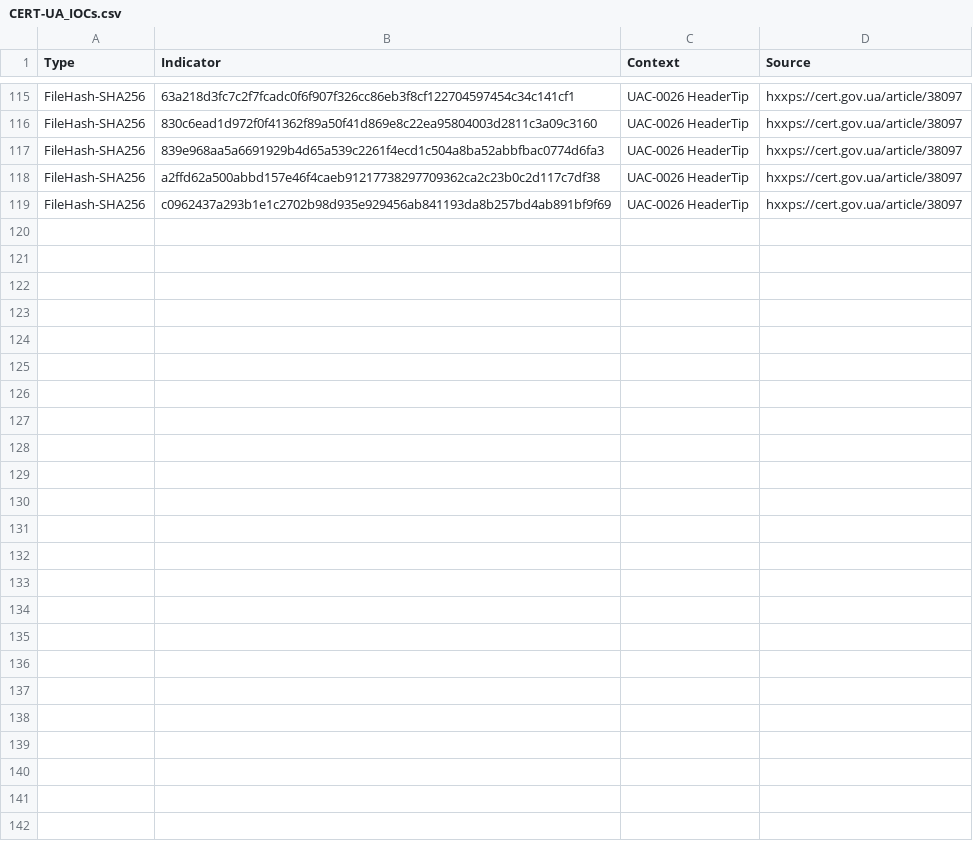
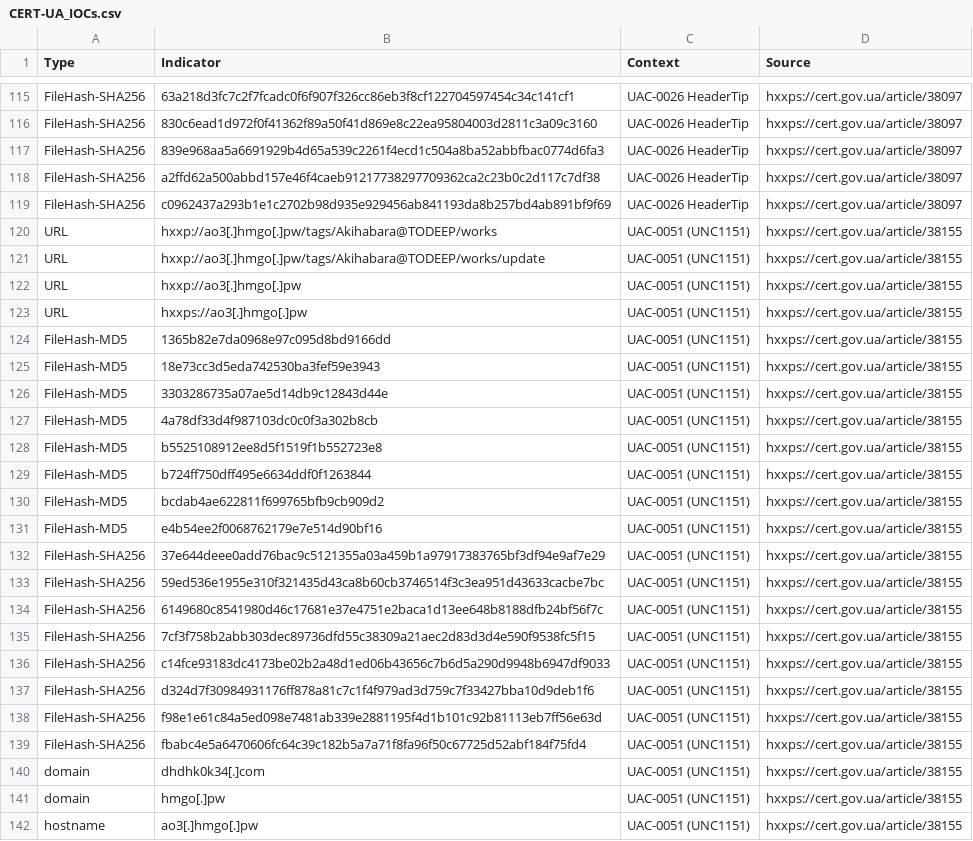
Before and after one commit to curated-intel/Ukraine-Cyber-Operations, a CSV file: ETAC_IOCs/CERT-UA_IOCs.csv, drawn as a sheet; only a part is shown, gaps mark what is left out; the diff names each change by its address in the sheet, - before the commit and + after, or states it on an @@ line.

Commit message:
Update CERT-UA_IOCs.csv

```diff
--- a/ETAC_IOCs/CERT-UA_IOCs.csv
+++ b/ETAC_IOCs/CERT-UA_IOCs.csv
+row 120: URL | hxxp://ao3[.]hmgo[.]pw/tags/Akihabara@TODEEP/works | UAC-0051 (UNC1151) | hxxps://cert.gov.ua/article/38155
+row 121: URL | hxxp://ao3[.]hmgo[.]pw/tags/Akihabara@TODEEP/works/update | UAC-0051 (UNC1151) | hxxps://cert.gov.ua/article/38155
+row 122: URL | hxxp://ao3[.]hmgo[.]pw | UAC-0051 (UNC1151) | hxxps://cert.gov.ua/article/38155
+row 123: URL | hxxps://ao3[.]hmgo[.]pw | UAC-0051 (UNC1151) | hxxps://cert.gov.ua/article/38155
+row 124: FileHash-MD5 | 1365b82e7da0968e97c095d8bd9166dd | UAC-0051 (UNC1151) | hxxps://cert.gov.ua/article/38155
+row 125: FileHash-MD5 | 18e73cc3d5eda742530ba3fef59e3943 | UAC-0051 (UNC1151) | hxxps://cert.gov.ua/article/38155
+row 126: FileHash-MD5 | 3303286735a07ae5d14db9c12843d44e | UAC-0051 (UNC1151) | hxxps://cert.gov.ua/article/38155
+row 127: FileHash-MD5 | 4a78df33d4f987103dc0c0f3a302b8cb | UAC-0051 (UNC1151) | hxxps://cert.gov.ua/article/38155
+row 128: FileHash-MD5 | b5525108912ee8d5f1519f1b552723e8 | UAC-0051 (UNC1151) | hxxps://cert.gov.ua/article/38155
+row 129: FileHash-MD5 | b724ff750dff495e6634ddf0f1263844 | UAC-0051 (UNC1151) | hxxps://cert.gov.ua/article/38155
+row 130: FileHash-MD5 | bcdab4ae622811f699765bfb9cb909d2 | UAC-0051 (UNC1151) | hxxps://cert.gov.ua/article/38155
+row 131: FileHash-MD5 | e4b54ee2f0068762179e7e514d90bf16 | UAC-0051 (UNC1151) | hxxps://cert.gov.ua/article/38155
+row 132: FileHash-SHA256 | 37e644deee0add76bac9c5121355a03a459b1a97917383765bf3df94e9af7e29 | UAC-0051 (UNC1151) | hxxps://cert.gov.ua/article/38155
+row 133: FileHash-SHA256 | 59ed536e1955e310f321435d43ca8b60cb3746514f3c3ea951d43633cacbe7bc | UAC-0051 (UNC1151) | hxxps://cert.gov.ua/article/38155
+row 134: FileHash-SHA256 | 6149680c8541980d46c17681e37e4751e2baca1d13ee648b8188dfb24bf56f7c | UAC-0051 (UNC1151) | hxxps://cert.gov.ua/article/38155
+row 135: FileHash-SHA256 | 7cf3f758b2abb303dec89736dfd55c38309a21aec2d83d3d4e590f9538fc5f15 | UAC-0051 (UNC1151) | hxxps://cert.gov.ua/article/38155
+row 136: FileHash-SHA256 | c14fce93183dc4173be02b2a48d1ed06b43656c7b6d5a290d9948b6947df9033 | UAC-0051 (UNC1151) | hxxps://cert.gov.ua/article/38155
+row 137: FileHash-SHA256 | d324d7f30984931176ff878a81c7c1f4f979ad3d759c7f33427bba10d9deb1f6 | UAC-0051 (UNC1151) | hxxps://cert.gov.ua/article/38155
+row 138: FileHash-SHA256 | f98e1e61c84a5ed098e7481ab339e2881195f4d1b101c92b81113eb7ff56e63d | UAC-0051 (UNC1151) | hxxps://cert.gov.ua/article/38155
+row 139: FileHash-SHA256 | fbabc4e5a6470606fc64c39c182b5a7a71f8fa96f50c67725d52abf184f75fd4 | UAC-0051 (UNC1151) | hxxps://cert.gov.ua/article/38155
+row 140: domain | dhdhk0k34[.]com | UAC-0051 (UNC1151) | hxxps://cert.gov.ua/article/38155
+row 141: domain | hmgo[.]pw | UAC-0051 (UNC1151) | hxxps://cert.gov.ua/article/38155
+row 142: hostname | ao3[.]hmgo[.]pw | UAC-0051 (UNC1151) | hxxps://cert.gov.ua/article/38155
```
